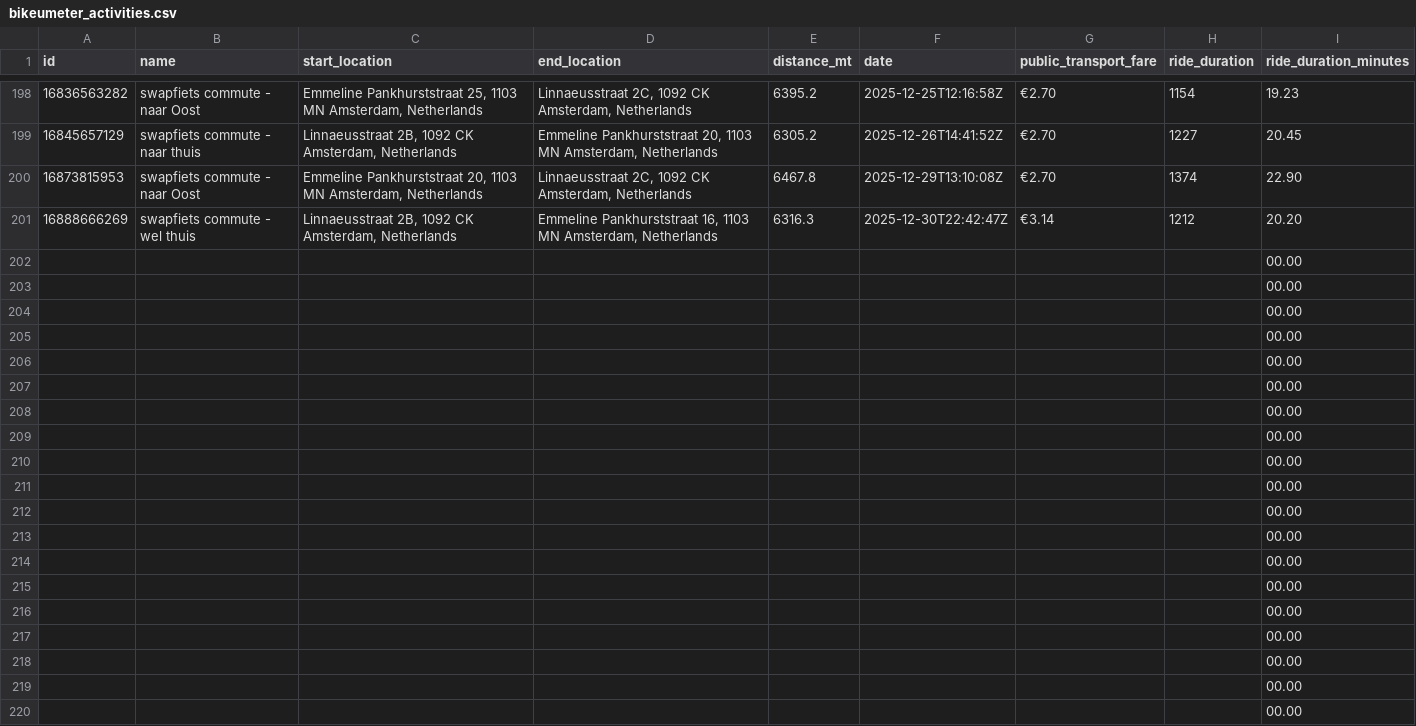
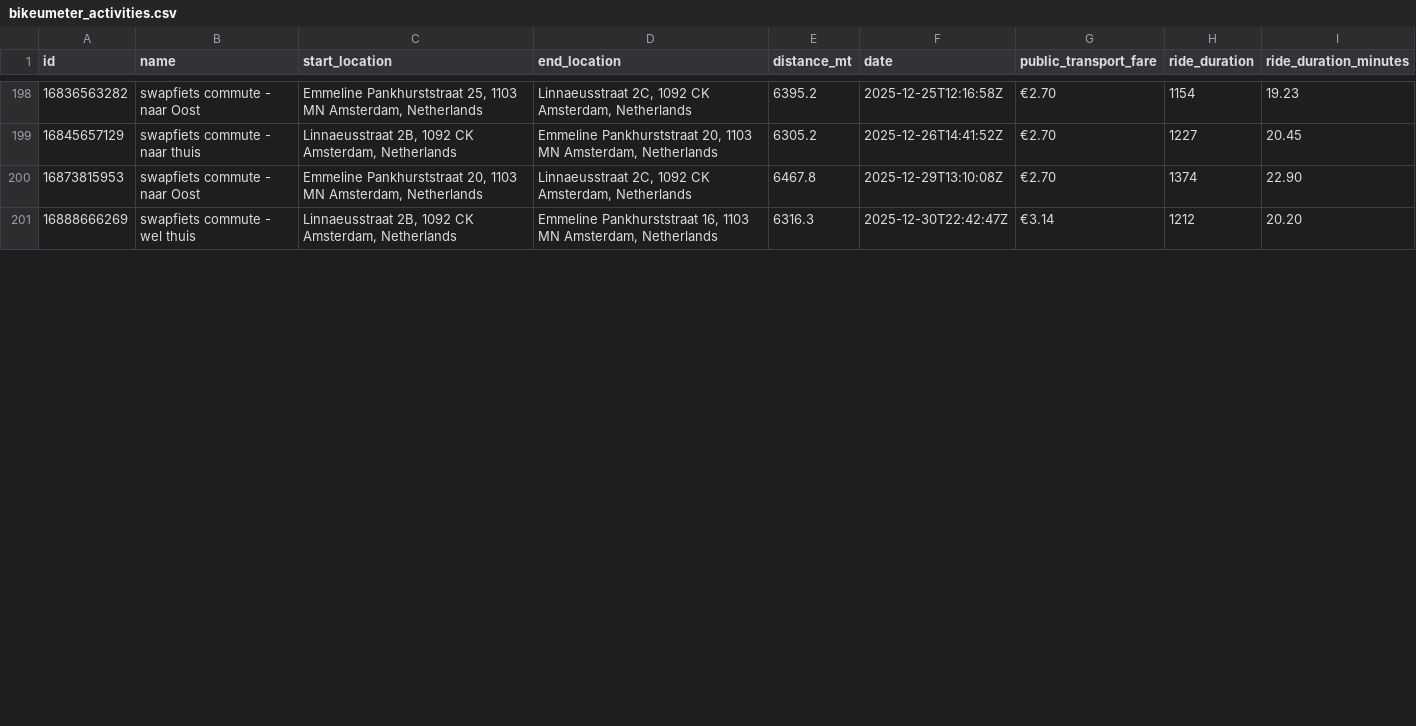
Before and after one commit to Bikumeter/bikeumeter-data-analysis, a CSV file: data/bikeumeter_activities.csv, drawn as a sheet; only a part is shown, gaps mark what is left out; the diff covers the shown part only.

Commit message:
chore: replacing activities file with an updated file + adding the costs file to get the total investment

```diff
--- a/data/bikeumeter_activities.csv
+++ b/data/bikeumeter_activities.csv
@@ -201,20 +201 @@ id ,name,start_location,end_location,distance_mt,date,public_transport_fare,ride
 16888666269,swapfiets commute - wel thuis,"Linnaeusstraat 2B, 1092 CK Amsterdam, Netherlands","Emmeline Pankhurststraat 16, 1103 MN Amsterdam, Netherlands",6316.3,2025-12-30T22:42:47Z,€3.14,1212,20.20
-,,,,,,,,00.00
-,,,,,,,,00.00
-,,,,,,,,00.00
-,,,,,,,,00.00
-,,,,,,,,00.00
-,,,,,,,,00.00
-,,,,,,,,00.00
-,,,,,,,,00.00
-,,,,,,,,00.00
-,,,,,,,,00.00
-,,,,,,,,00.00
-,,,,,,,,00.00
-,,,,,,,,00.00
-,,,,,,,,00.00
-,,,,,,,,00.00
-,,,,,,,,00.00
-,,,,,,,,00.00
-,,,,,,,,00.00
-,,,,,,,,00.00
```
Also changed, not shown: 14 added rows, 30 removed rows and 1 edited cell elsewhere in this file, 1 other file.
